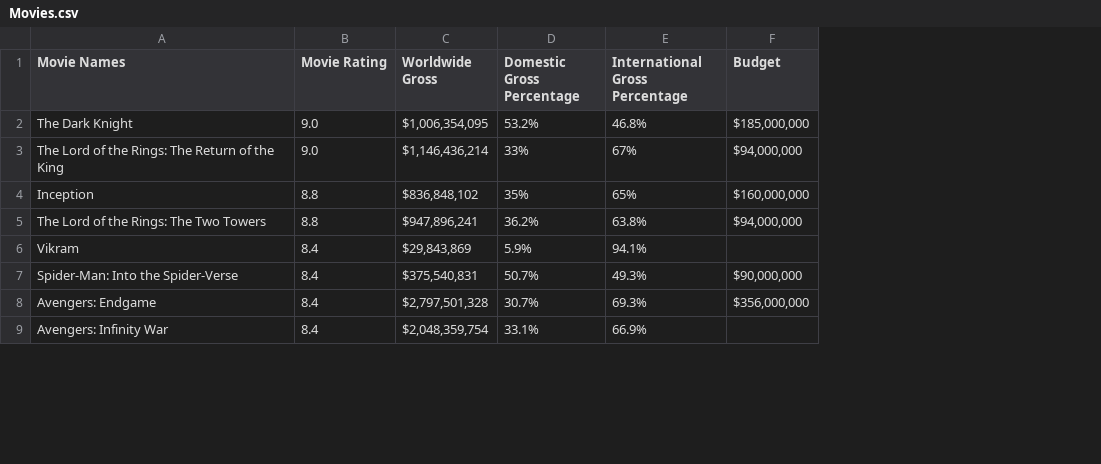
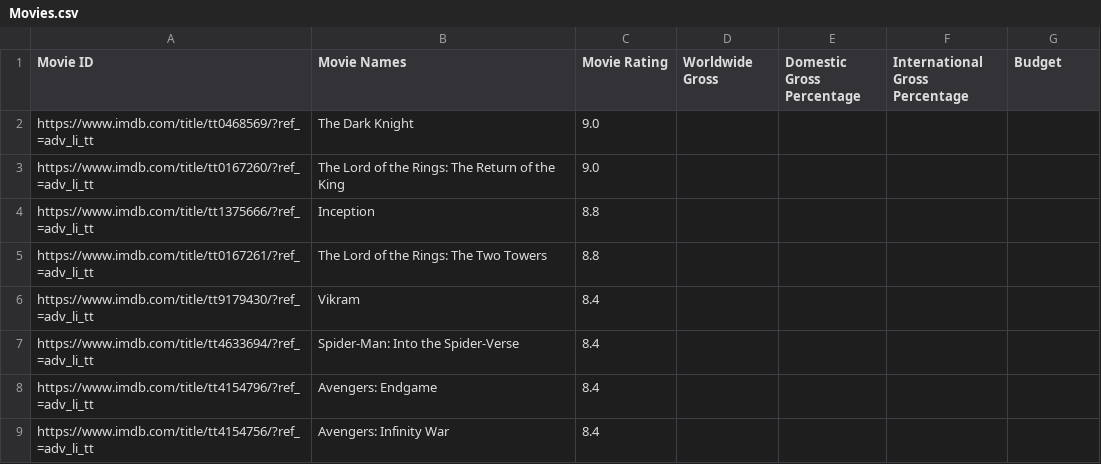
Before and after one commit to LemonPepperSeasoning/Movie-Stats, a CSV file: Movies.csv, drawn as a sheet; only a part is shown; addresses are those after the commit; the diff covers the shown part only; the diff names each change by its address in the sheet, - before the commit and + after, or states it on an @@ line.

Commit message:
Add ID column

```diff
--- a/Movies.csv
+++ b/Movies.csv
+column A (Movie ID), rows 2-9: https://www.imdb.com/title/tt0468569/?ref_=adv_li_tt | https://www.imdb.com/title/tt0167260/?ref_=adv_li_tt | https://www.imdb.com/title/tt1375666/?ref_=adv_li_tt | https://www.imdb.com/title/tt0167261/?ref_=adv_li_tt | https://www.imdb.com/title/tt9179430/?ref_=adv_li_tt | https://www.imdb.com/title/tt4633694/?ref_=adv_li_tt | https://www.imdb.com/title/tt4154796/?ref_=adv_li_tt | https://www.imdb.com/title/tt4154756/?ref_=adv_li_tt
-D2 (Worldwide Gross): $1,006,354,095
+D2 (Worldwide Gross): (empty)
-E2 (Domestic Gross Percentage): 53.2%
+E2 (Domestic Gross Percentage): (empty)
-F2 (International Gross Percentage): 46.8%
+F2 (International Gross Percentage): (empty)
-G2 (Budget): $185,000,000
+G2 (Budget): (empty)
-D3 (Worldwide Gross): $1,146,436,214
+D3 (Worldwide Gross): (empty)
-E3 (Domestic Gross Percentage): 33%
+E3 (Domestic Gross Percentage): (empty)
-F3 (International Gross Percentage): 67%
+F3 (International Gross Percentage): (empty)
-G3 (Budget): $94,000,000
+G3 (Budget): (empty)
-D4 (Worldwide Gross): $836,848,102
+D4 (Worldwide Gross): (empty)
-E4 (Domestic Gross Percentage): 35%
+E4 (Domestic Gross Percentage): (empty)
-F4 (International Gross Percentage): 65%
+F4 (International Gross Percentage): (empty)
-G4 (Budget): $160,000,000
+G4 (Budget): (empty)
-D5 (Worldwide Gross): $947,896,241
+D5 (Worldwide Gross): (empty)
-E5 (Domestic Gross Percentage): 36.2%
+E5 (Domestic Gross Percentage): (empty)
-F5 (International Gross Percentage): 63.8%
+F5 (International Gross Percentage): (empty)
-G5 (Budget): $94,000,000
+G5 (Budget): (empty)
-D6 (Worldwide Gross): $29,843,869
+D6 (Worldwide Gross): (empty)
-E6 (Domestic Gross Percentage): 5.9%
+E6 (Domestic Gross Percentage): (empty)
-F6 (International Gross Percentage): 94.1%
+F6 (International Gross Percentage): (empty)
-D7 (Worldwide Gross): $375,540,831
+D7 (Worldwide Gross): (empty)
-E7 (Domestic Gross Percentage): 50.7%
+E7 (Domestic Gross Percentage): (empty)
-F7 (International Gross Percentage): 49.3%
+F7 (International Gross Percentage): (empty)
-G7 (Budget): $90,000,000
+G7 (Budget): (empty)
-D8 (Worldwide Gross): $2,797,501,328
+D8 (Worldwide Gross): (empty)
-E8 (Domestic Gross Percentage): 30.7%
+E8 (Domestic Gross Percentage): (empty)
-F8 (International Gross Percentage): 69.3%
+F8 (International Gross Percentage): (empty)
-G8 (Budget): $356,000,000
+G8 (Budget): (empty)
-D9 (Worldwide Gross): $2,048,359,754
+D9 (Worldwide Gross): (empty)
-E9 (Domestic Gross Percentage): 33.1%
+E9 (Domestic Gross Percentage): (empty)
-F9 (International Gross Percentage): 66.9%
+F9 (International Gross Percentage): (empty)
```
Also changed, not shown: 138 edited cells elsewhere in this file, 2 other files.
